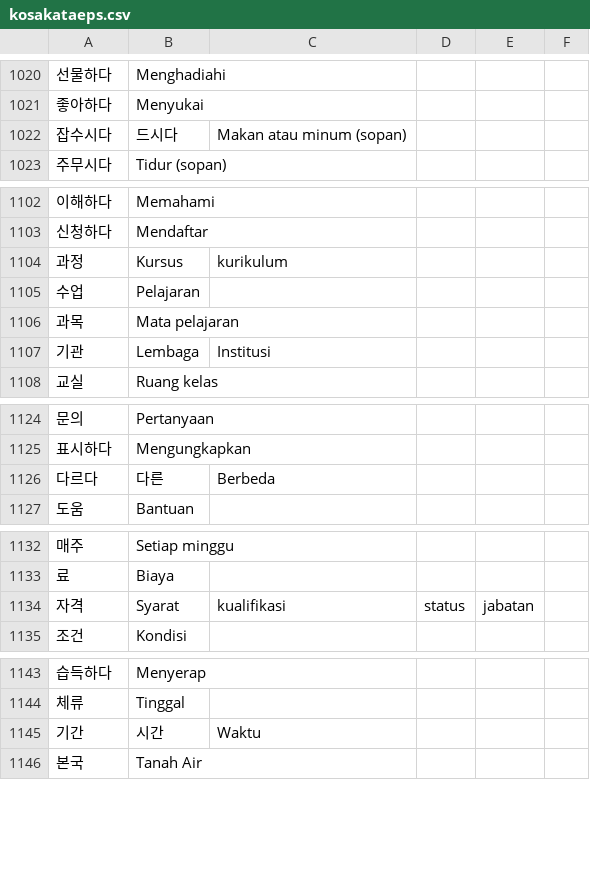
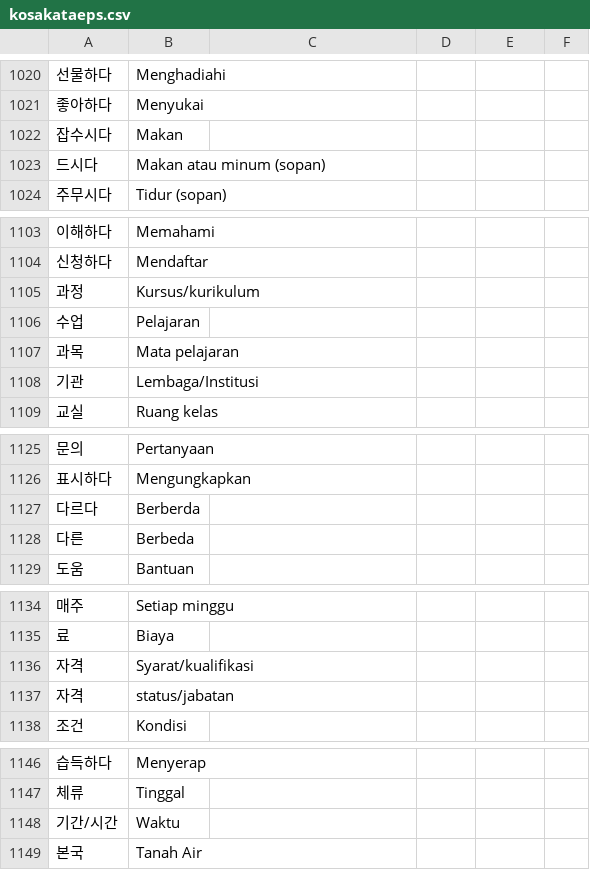
Before and after one commit to ulilyusuf/quiz, a CSV file: kosakataeps.csv, drawn as a sheet; only a part is shown, gaps mark what is left out; the diff covers the shown part only.

Commit message:
Update kosakataeps.csv

```diff
--- a/kosakataeps.csv
+++ b/kosakataeps.csv
@@ -1021,3 +1021,4 @@
 좋아하다,Menyukai
-잡수시다, 드시다,Makan atau minum (sopan)
+잡수시다,Makan
+드시다,Makan atau minum (sopan)
 주무시다,Tidur (sopan)
@@ -1103,6 +1104,6 @@
 신청하다,Mendaftar
-과정,Kursus, kurikulum
+과정,Kursus/kurikulum
 수업,Pelajaran
 과목,Mata pelajaran
-기관,Lembaga, Institusi
+기관,Lembaga/Institusi
 교실,Ruang kelas
@@ -1125,3 +1126,4 @@
 표시하다,Mengungkapkan
-다르다, 다른,Berbeda
+다르다,Berberda
+다른,Berbeda
 도움,Bantuan
@@ -1133,3 +1135,4 @@
 료,Biaya
-자격,Syarat, kualifikasi, status, jabatan
+자격,Syarat/kualifikasi
+자격,status/jabatan
 조건,Kondisi
@@ -1144,3 +1147,3 @@
 체류,Tinggal
-기간, 시간,Waktu
+기간/시간,Waktu
 본국,Tanah Air
```
Also changed, not shown: 18 edited cells elsewhere in this file.
